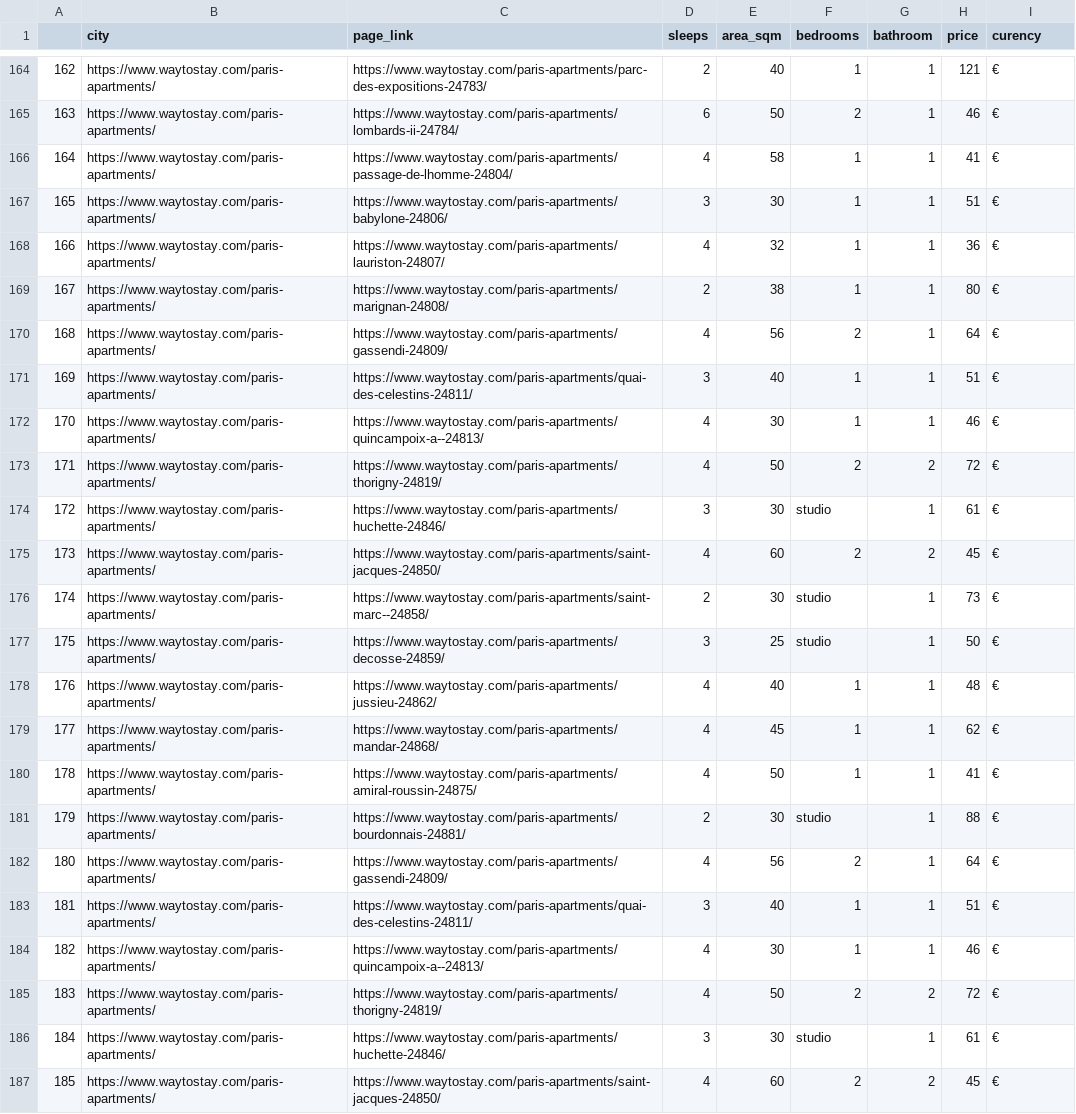
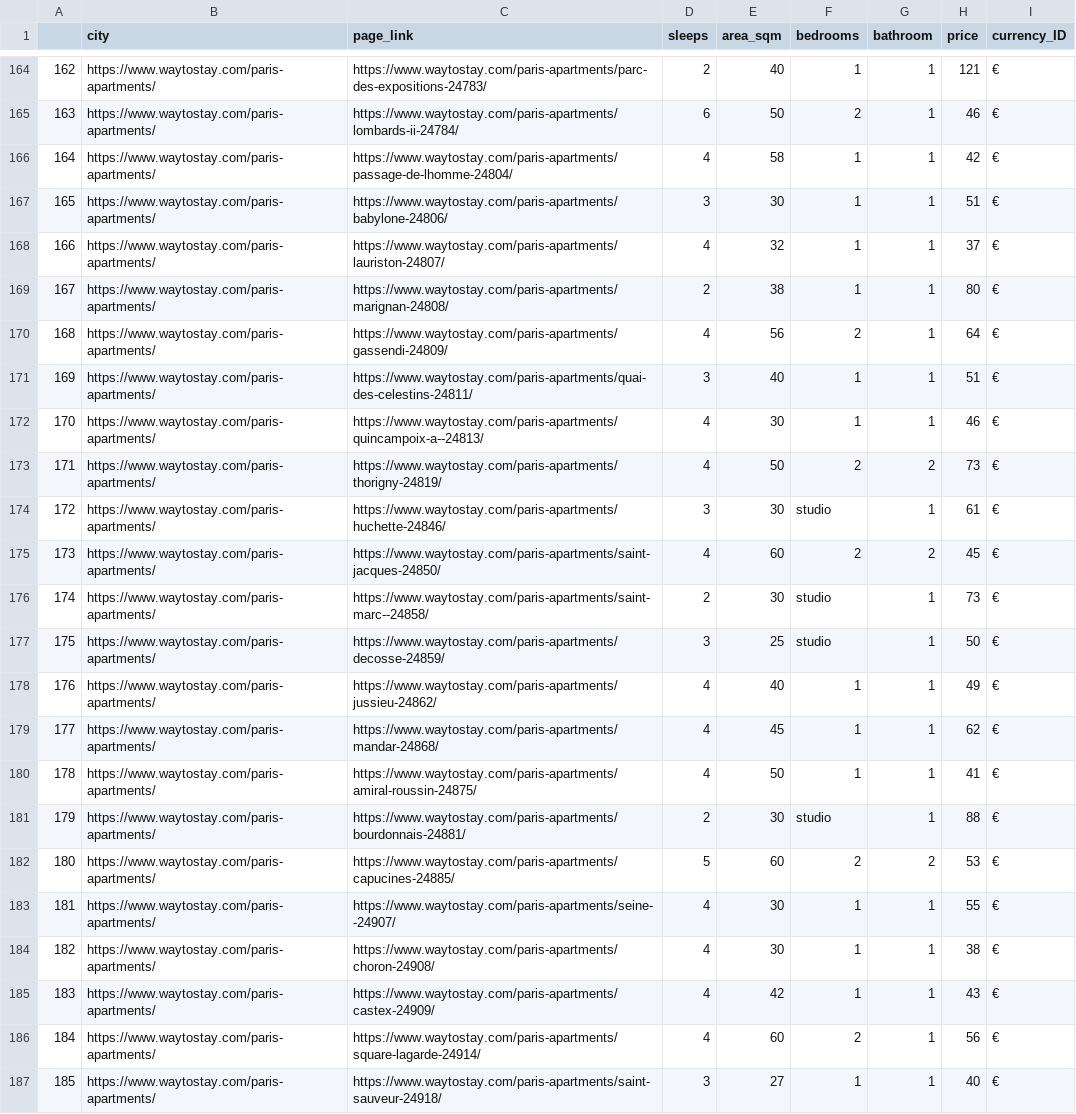
Before and after one commit to jvinetz/super-octo-dollop, a CSV file: csv/data.csv, drawn as a sheet; only a part is shown, gaps mark what is left out; the diff covers the shown part only.

```diff
--- a/csv/data.csv
+++ b/csv/data.csv
@@ -1 +1 @@
-,city,page_link,sleeps,area_sqm,bedrooms,bathroom,price,curency
+,city,page_link,sleeps,area_sqm,bedrooms,bathroom,price,currency_ID
@@ -165,5 +165,5 @@
 163,https://www.waytostay.com/paris-apartments/,https://www.waytostay.com/paris-apartments/lombards-ii-24784/,6,50,2,1,46,€
-164,https://www.waytostay.com/paris-apartments/,https://www.waytostay.com/paris-apartments/passage-de-lhomme-24804/,4,58,1,1,41,€
+164,https://www.waytostay.com/paris-apartments/,https://www.waytostay.com/paris-apartments/passage-de-lhomme-24804/,4,58,1,1,42,€
 165,https://www.waytostay.com/paris-apartments/,https://www.waytostay.com/paris-apartments/babylone-24806/,3,30,1,1,51,€
-166,https://www.waytostay.com/paris-apartments/,https://www.waytostay.com/paris-apartments/lauriston-24807/,4,32,1,1,36,€
+166,https://www.waytostay.com/paris-apartments/,https://www.waytostay.com/paris-apartments/lauriston-24807/,4,32,1,1,37,€
 167,https://www.waytostay.com/paris-apartments/,https://www.waytostay.com/paris-apartments/marignan-24808/,2,38,1,1,80,€
@@ -172,3 +172,3 @@
 170,https://www.waytostay.com/paris-apartments/,https://www.waytostay.com/paris-apartments/quincampoix-a--24813/,4,30,1,1,46,€
-171,https://www.waytostay.com/paris-apartments/,https://www.waytostay.com/paris-apartments/thorigny-24819/,4,50,2,2,72,€
+171,https://www.waytostay.com/paris-apartments/,https://www.waytostay.com/paris-apartments/thorigny-24819/,4,50,2,2,73,€
 172,https://www.waytostay.com/paris-apartments/,https://www.waytostay.com/paris-apartments/huchette-24846/,3,30,studio,1,61,€
@@ -177,3 +177,3 @@
 175,https://www.waytostay.com/paris-apartments/,https://www.waytostay.com/paris-apartments/decosse-24859/,3,25,studio,1,50,€
-176,https://www.waytostay.com/paris-apartments/,https://www.waytostay.com/paris-apartments/jussieu-24862/,4,40,1,1,48,€
+176,https://www.waytostay.com/paris-apartments/,https://www.waytostay.com/paris-apartments/jussieu-24862/,4,40,1,1,49,€
 177,https://www.waytostay.com/paris-apartments/,https://www.waytostay.com/paris-apartments/mandar-24868/,4,45,1,1,62,€
@@ -181,7 +181,7 @@
 179,https://www.waytostay.com/paris-apartments/,https://www.waytostay.com/paris-apartments/bourdonnais-24881/,2,30,studio,1,88,€
-180,https://www.waytostay.com/paris-apartments/,https://www.waytostay.com/paris-apartments/gassendi-24809/,4,56,2,1,64,€
-181,https://www.waytostay.com/paris-apartments/,https://www.waytostay.com/paris-apartments/quai-des-celestins-24811/,3,40,1,1,51,€
-182,https://www.waytostay.com/paris-apartments/,https://www.waytostay.com/paris-apartments/quincampoix-a--24813/,4,30,1,1,46,€
-183,https://www.waytostay.com/paris-apartments/,https://www.waytostay.com/paris-apartments/thorigny-24819/,4,50,2,2,72,€
-184,https://www.waytostay.com/paris-apartments/,https://www.waytostay.com/paris-apartments/huchette-24846/,3,30,studio,1,61,€
-185,https://www.waytostay.com/paris-apartments/,https://www.waytostay.com/paris-apartments/saint-jacques-24850/,4,60,2,2,45,€
+180,https://www.waytostay.com/paris-apartments/,https://www.waytostay.com/paris-apartments/capucines-24885/,5,60,2,2,53,€
+181,https://www.waytostay.com/paris-apartments/,https://www.waytostay.com/paris-apartments/seine--24907/,4,30,1,1,55,€
+182,https://www.waytostay.com/paris-apartments/,https://www.waytostay.com/paris-apartments/choron-24908/,4,30,1,1,38,€
+183,https://www.waytostay.com/paris-apartments/,https://www.waytostay.com/paris-apartments/castex-24909/,4,42,1,1,43,€
+184,https://www.waytostay.com/paris-apartments/,https://www.waytostay.com/paris-apartments/square-lagarde-24914/,4,60,2,1,56,€
+185,https://www.waytostay.com/paris-apartments/,https://www.waytostay.com/paris-apartments/saint-sauveur-24918/,3,27,1,1,40,€
```
Also changed, not shown: 55 edited cells elsewhere in this file, 5 other files.
